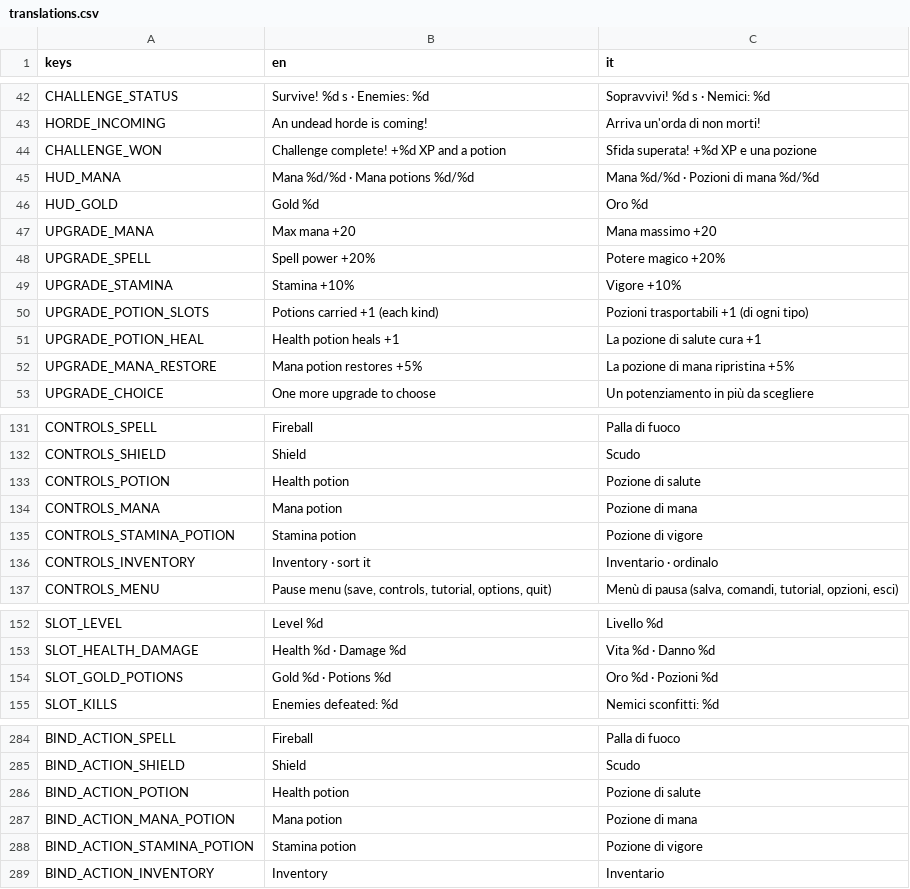
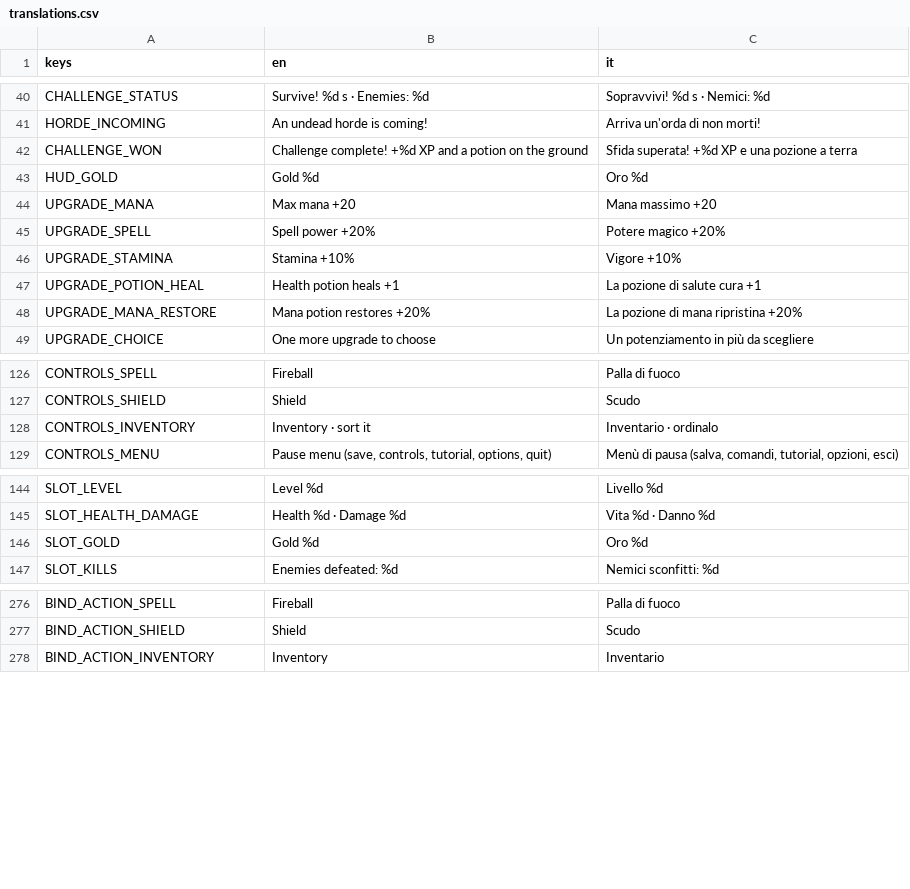
Before and after one commit to fdamore1984/gobelino-game, a CSV file: data/translations.csv, drawn as a sheet; only a part is shown, gaps mark what is left out; the diff covers the shown part only.

```diff
--- a/data/translations.csv
+++ b/data/translations.csv
@@ -43,4 +41,3 @@ CHALLENGE_STATUS,Survive! %d s · Enemies: %d,Sopravvivi! %d s · Nemici: %d
 HORDE_INCOMING,An undead horde is coming!,Arriva un'orda di non morti!
-CHALLENGE_WON,Challenge complete! +%d XP and a potion,Sfida superata! +%d XP e una pozione
-HUD_MANA,Mana %d/%d · Mana potions %d/%d,Mana %d/%d · Pozioni di mana %d/%d
+CHALLENGE_WON,Challenge complete! +%d XP and a potion on the ground,Sfida superata! +%d XP e una pozione a terra
 HUD_GOLD,Gold %d,Oro %d
@@ -49,5 +46,4 @@ UPGRADE_SPELL,Spell power +20%,Potere magico +20%
 UPGRADE_STAMINA,Stamina +10%,Vigore +10%
-UPGRADE_POTION_SLOTS,Potions carried +1 (each kind),Pozioni trasportabili +1 (di ogni tipo)
 UPGRADE_POTION_HEAL,Health potion heals +1,La pozione di salute cura +1
-UPGRADE_MANA_RESTORE,Mana potion restores +5%,La pozione di mana ripristina +5%
+UPGRADE_MANA_RESTORE,Mana potion restores +20%,La pozione di mana ripristina +20%
 UPGRADE_CHOICE,One more upgrade to choose,Un potenziamento in più da scegliere
@@ -132,5 +127,2 @@ CONTROLS_SPELL,Fireball,Palla di fuoco
 CONTROLS_SHIELD,Shield,Scudo
-CONTROLS_POTION,Health potion,Pozione di salute
-CONTROLS_MANA,Mana potion,Pozione di mana
-CONTROLS_STAMINA_POTION,Stamina potion,Pozione di vigore
 CONTROLS_INVENTORY,Inventory · sort it,Inventario · ordinalo
@@ -153,3 +145,3 @@ SLOT_LEVEL,Level %d,Livello %d
 SLOT_HEALTH_DAMAGE,Health %d · Damage %d,Vita %d · Danno %d
-SLOT_GOLD_POTIONS,Gold %d · Potions %d,Oro %d · Pozioni %d
+SLOT_GOLD,Gold %d,Oro %d
 SLOT_KILLS,Enemies defeated: %d,Nemici sconfitti: %d
@@ -285,5 +277,2 @@ BIND_ACTION_SPELL,Fireball,Palla di fuoco
 BIND_ACTION_SHIELD,Shield,Scudo
-BIND_ACTION_POTION,Health potion,Pozione di salute
-BIND_ACTION_MANA_POTION,Mana potion,Pozione di mana
-BIND_ACTION_STAMINA_POTION,Stamina potion,Pozione di vigore
 BIND_ACTION_INVENTORY,Inventory,Inventario
```
Also changed, not shown: 3 removed rows and 20 edited cells elsewhere in this file, 30 other files.
